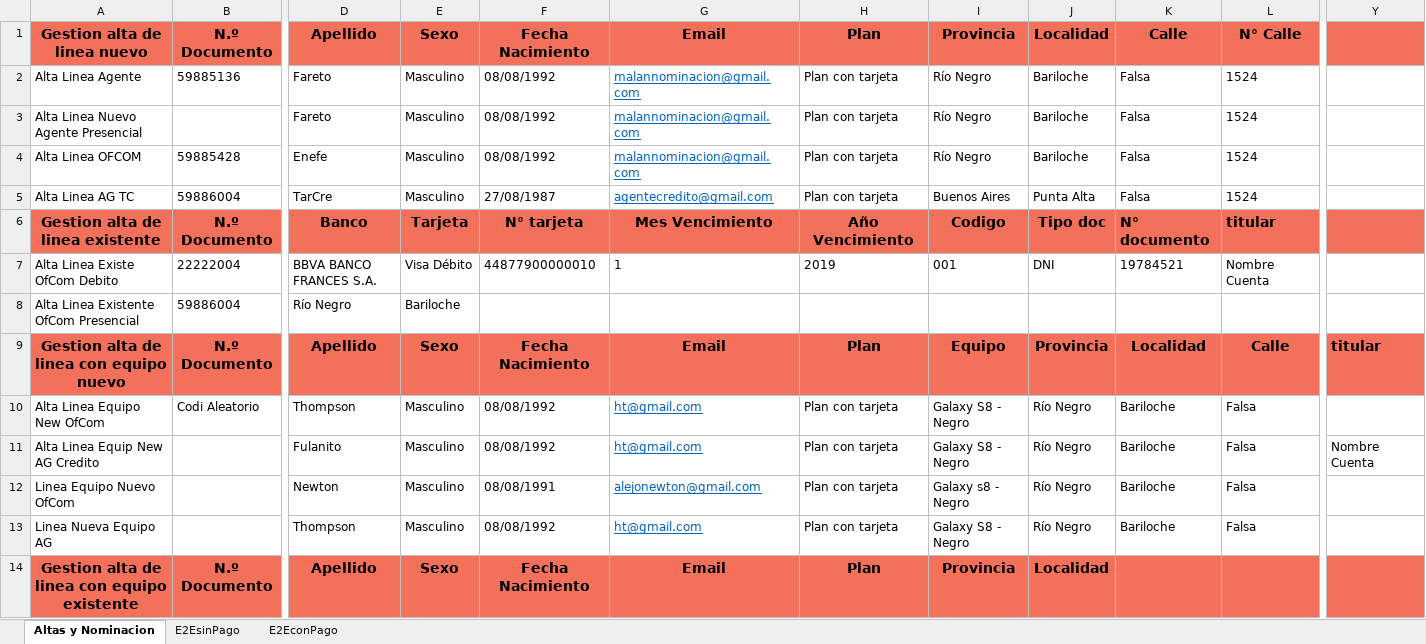
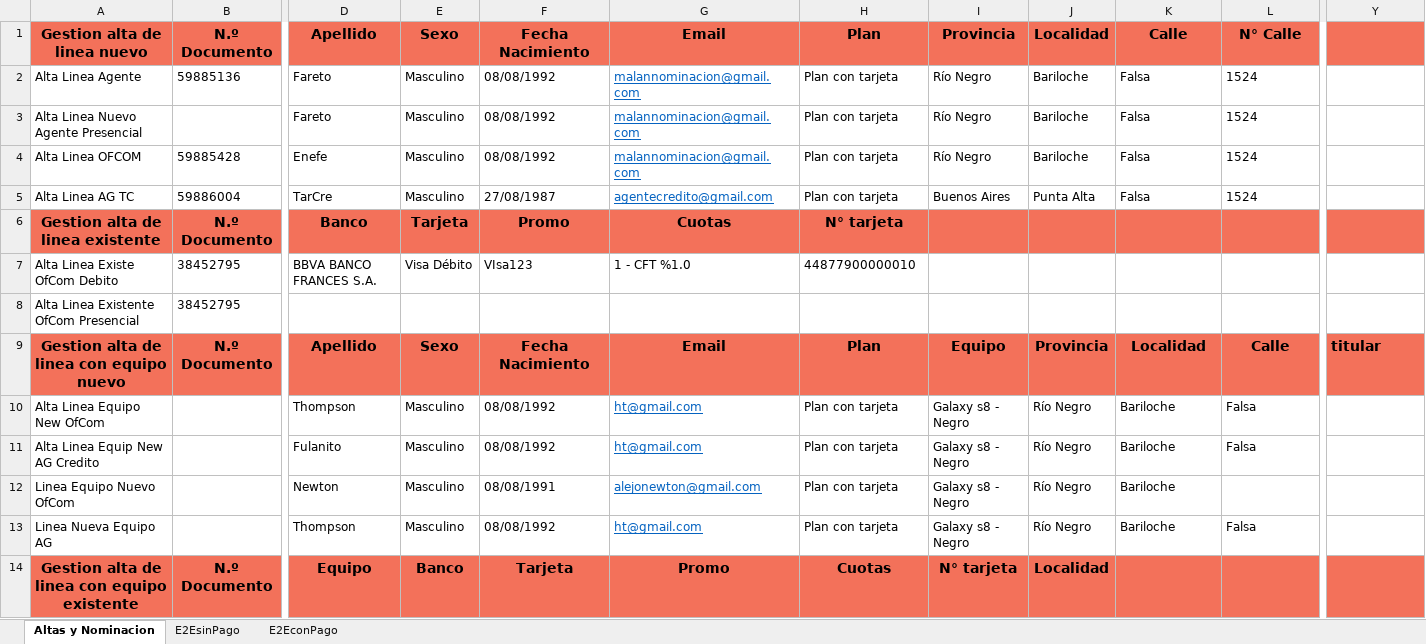
Before and after one commit to FlorangelRC/TelecomProyectoFAN, an Excel workbook: E2ESIT.xlsx, sheet Altas y Nominacion, drawn as a sheet; only a part is shown, gaps mark what is left out; values as stored, in another font and other column widths than the file's, no borders; the diff covers the shown part only; the diff names each change by its address in the sheet, - before the commit and + after, or states it on an @@ line.

```diff
--- a/E2ESIT.xlsx (sheet Altas y Nominacion)
+++ b/E2ESIT.xlsx (sheet Altas y Nominacion)
-F6: N° tarjeta
+F6: Promo
-G6: Mes Vencimiento
+G6: Cuotas
-H6: Año Vencimiento
+H6: N° tarjeta
-I6: Codigo
+I6: (empty)
-J6: Tipo doc
+J6: (empty)
-K6: N° documento
+K6: (empty)
-L6: titular
+L6: (empty)
-B7: 22222004
+B7: 38452795
-F7: 44877900000010
+F7: VIsa123
-G7: 1
+G7: 1 - CFT %1.0
-H7: 2019
+H7: 44877900000010
-I7: 001
+I7: (empty)
-J7: DNI
+J7: (empty)
-K7: 19784521
+K7: (empty)
-L7: Nombre Cuenta
+L7: (empty)
-B8: 59886004
+B8: 38452795
-D8: Río Negro
+D8: (empty)
-E8: Bariloche
+E8: (empty)
-B10: Codi Aleatorio
+B10: (empty)
-I10:I11: Galaxy S8 - Negro
+I10:I11: Galaxy s8 - Negro
-Y11: Nombre Cuenta
+Y11: (empty)
-L12: Falsa
+L12: (empty)
-I13: Galaxy S8 - Negro
+I13: Galaxy s8 - Negro
-D14: Apellido
+D14: Equipo
-E14: Sexo
+E14: Banco
-F14: Fecha Nacimiento
+F14: Tarjeta
-G14: Email
+G14: Promo
-H14: Plan
+H14: Cuotas
-I14: Provincia
+I14: N° tarjeta
```
Also changed, not shown: 3 added rows, 1 removed row, 28 edited cells and cell formats elsewhere in this sheet, sheet E2EconPago, sheet E2EsinPago, E2EUAT.xlsx.
